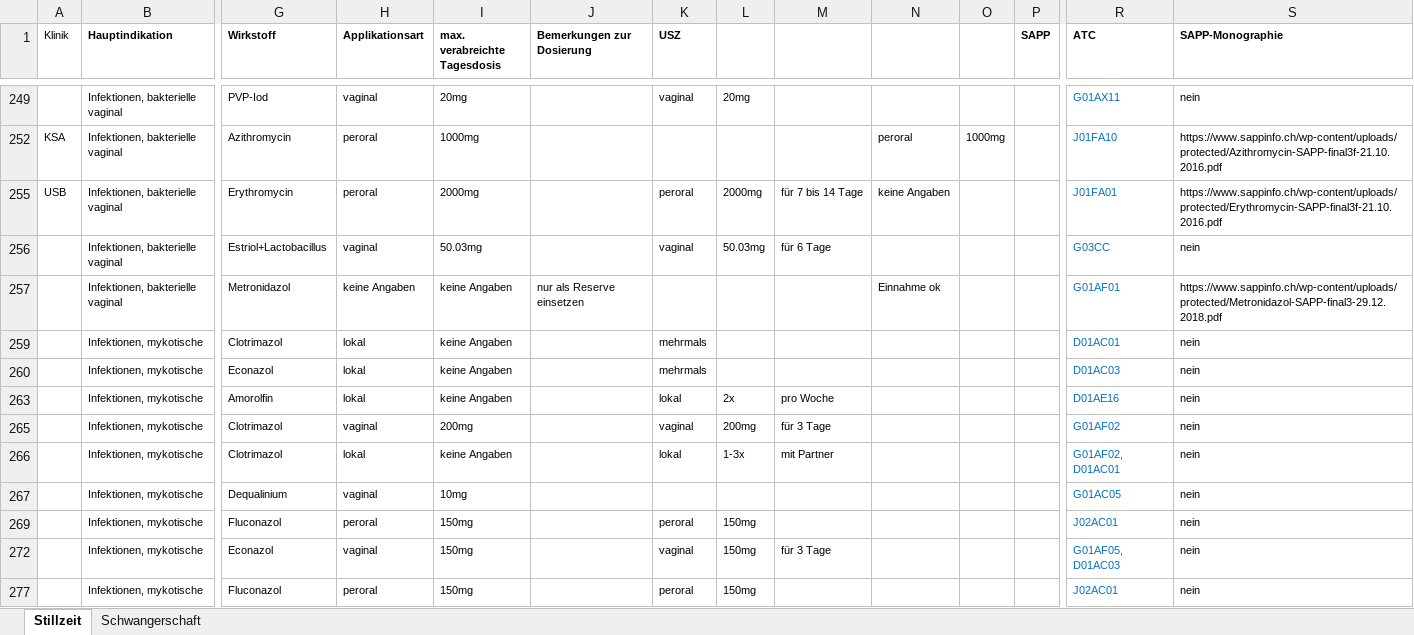
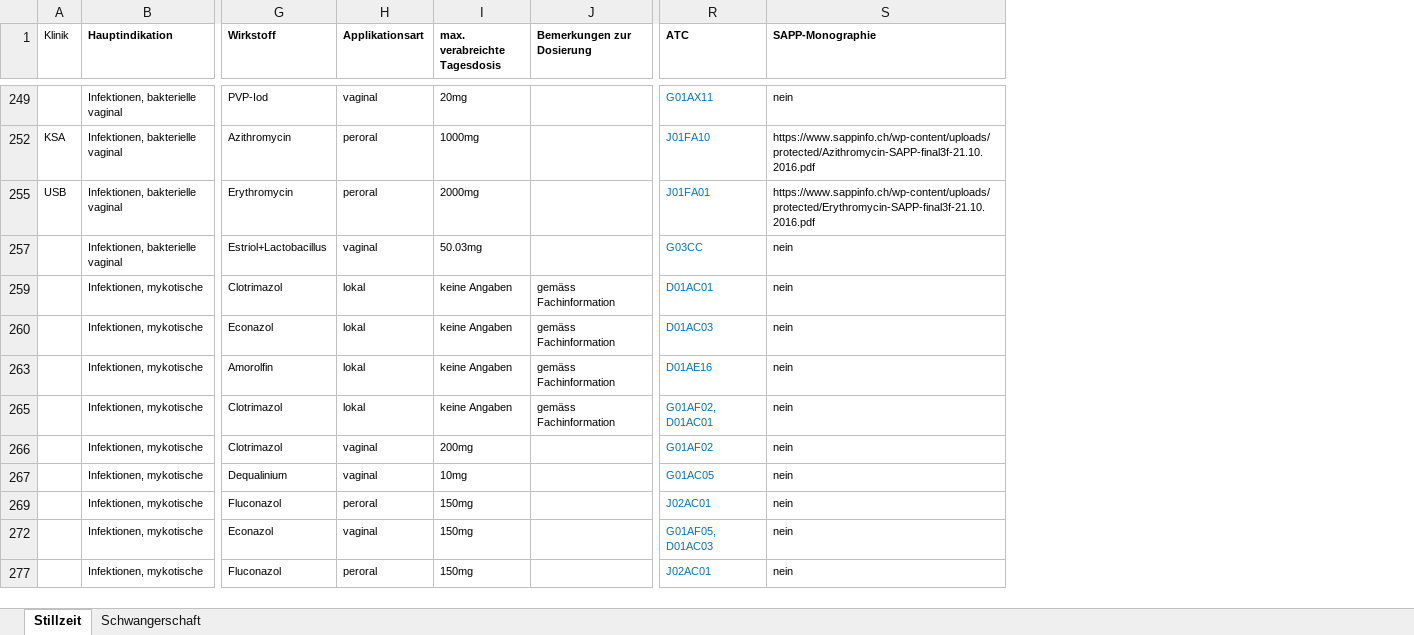
Before and after one commit to zdavatz/cpp2sqlite, an Excel workbook: input/sappinfo.xlsx, sheet Stillzeit, drawn as a sheet; only a part is shown, gaps mark what is left out; values as stored, in another font and other column widths than the file's, no borders; charts and pictures not drawn; removed rows and columns are numbered as before the commit, all else as after; rows hold the shown columns only; the diff covers the shown part only; the diff names each change by its address in the sheet, - before the commit and + after, or states it on an @@ line.

Commit message:
-Spalte der peripartalen Dosierung verschoben (aber Anzahl Spalten bleibt gleich) -neu gibt es nur noch die Spalte „Bemerkungen zur Dosierung“. Die Spalte mit „Bemerkungen zur peripartalen Dosierung“ habe ich stehen gelassen, ist aber nun ohne Inhalt. -„keine Angaben“ bei den Bemerkungen ergänzt mit „gemäss Fachinformation“ oder „Dosierung gemäss Fachinformation bei anderen Indikationen. -Zeilen aus der Schwangerschaft und Peripartalzeit mit identischer Indikation, Applikationsart und Dosierung auf einer Zeile zusammengefügt -das Symbol „<„ eingefügt bei Paracetamol -Dosisanpassung durch Dosierung anpassen ersetzt
Wie bisher soll nur die Gruppe 1 ins System verlinkt werden.

```diff
--- a/input/sappinfo.xlsx (sheet Stillzeit)
+++ b/input/sappinfo.xlsx (sheet Stillzeit)
@@ column K (USZ) hidden, rows 249-256: vaginal |  | peroral | vaginal; rows 259-265: mehrmals | mehrmals | lokal | vaginal; rows 269-277: peroral | vaginal | peroral @@
@@ column L hidden, rows 249-256: 20mg |  | 2000mg | 50.03mg; rows 263-265: 2x | 200mg; rows 269-277: all 150mg @@
@@ column M hidden, rows 255-256: für 7 bis 14 Tage | für 6 Tage; rows 263-265: pro Woche | für 3 Tage; row 272: für 3 Tage @@
@@ column N hidden, rows 252-255: peroral | keine Angaben @@
@@ column O hidden, row 252: 1000mg @@
@@ column P (SAPP) hidden, empty @@
-row 257:  | Infektionen, bakterielle vaginal | Metronidazol | keine Angaben | keine Angaben | nur als Reserve einsetzen |  |  |  | Einnahme ok |  |  | G01AF01 | https://www.sappinfo.ch/wp-content/uploads/protected/Metronidazol-SAPP-final3-29.12.2018.pdf
-J259:J260 (Bemerkungen zur Dosierung): (empty)
+J259:J260 (Bemerkungen zur Dosierung): gemäss Fachinformation
-J263 (Bemerkungen zur Dosierung): (empty)
+J263 (Bemerkungen zur Dosierung): gemäss Fachinformation
+row 265:  | Infektionen, mykotische | Clotrimazol | lokal | keine Angaben | gemäss Fachinformation | G01AF02, D01AC01 | nein
-row 266:  | Infektionen, mykotische | Clotrimazol | lokal | keine Angaben |  | lokal | 1-3x | mit Partner |  |  |  | G01AF02, D01AC01 | nein
```
Also changed, not shown: 7 removed rows, 1 moved row, 77 edited cells and cell formats elsewhere in this sheet, sheet Schwangerschaft, hidden cells, charts or pictures.
